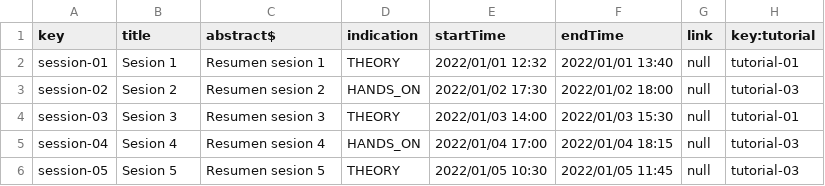
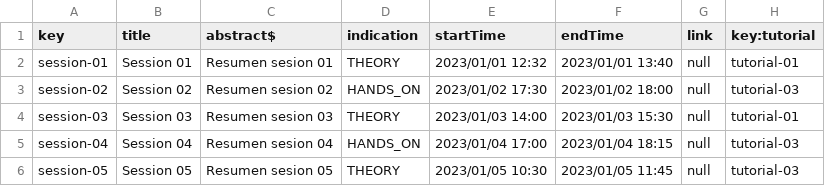
Before and after one commit to mariaescalante/Acme-L3-D04-23.4.0, a CSV file: src/main/webapp/WEB-INF/resources/sample-data/session.csv, drawn as a sheet.

```diff
--- a/src/main/webapp/WEB-INF/resources/sample-data/session.csv
+++ b/src/main/webapp/WEB-INF/resources/sample-data/session.csv
@@ -1,6 +1,6 @@
 key,title,abstract$,indication,startTime,endTime,link,key:tutorial
-session-01,Sesion 1,Resumen sesion 1,THEORY,2022/01/01 12:32,2022/01/01 13:40,null,tutorial-01
-session-02,Sesion 2,Resumen sesion 2,HANDS_ON,2022/01/02 17:30,2022/01/02 18:00,null,tutorial-03
-session-03,Sesion 3,Resumen sesion 3,THEORY,2022/01/03 14:00,2022/01/03 15:30,null,tutorial-01
-session-04,Sesion 4,Resumen sesion 4,HANDS_ON,2022/01/04 17:00,2022/01/04 18:15,null,tutorial-03
-session-05,Sesion 5,Resumen sesion 5,THEORY,2022/01/05 10:30,2022/01/05 11:45,null,tutorial-03
+session-01,Session 01,Resumen sesion 01,THEORY,2023/01/01 12:32,2023/01/01 13:40,null,tutorial-01
+session-02,Session 02,Resumen sesion 02,HANDS_ON,2023/01/02 17:30,2023/01/02 18:00,null,tutorial-03
+session-03,Session 03,Resumen sesion 03,THEORY,2023/01/03 14:00,2023/01/03 15:30,null,tutorial-01
+session-04,Session 04,Resumen sesion 04,HANDS_ON,2023/01/04 17:00,2023/01/04 18:15,null,tutorial-03
+session-05,Session 05,Resumen sesion 05,THEORY,2023/01/05 10:30,2023/01/05 11:45,null,tutorial-03
```
Also changed, not shown: 16 other files.
